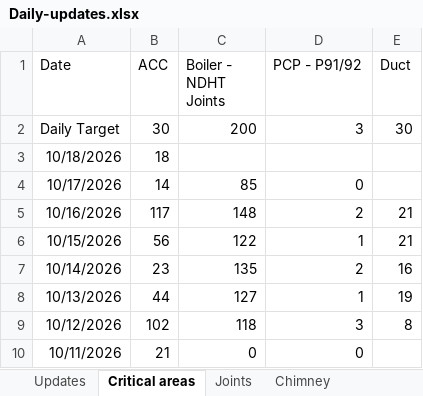
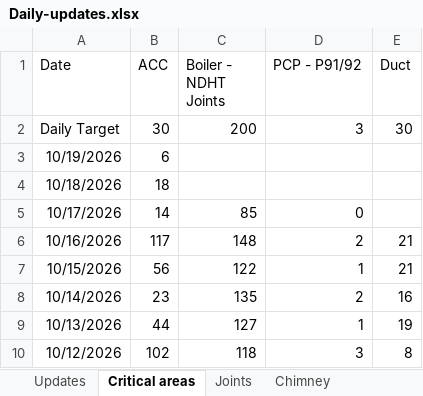
Before and after one commit to kaimal-abu/Project-Dashboard, an Excel workbook: Daily-updates.xlsx, sheet Critical areas, drawn as a sheet; only a part is shown; the shorter side is filled out with more unchanged rows; values as stored, in another font and other column widths than the file's, no borders; the diff names each change by its address in the sheet, - before the commit and + after, or states it on an @@ line.

Commit message:
Add files via upload

```diff
--- a/Daily-updates.xlsx (sheet Critical areas)
+++ b/Daily-updates.xlsx (sheet Critical areas)
+row 3: 10/19/2026 | 6
```
Also changed, not shown: sheet Updates.
